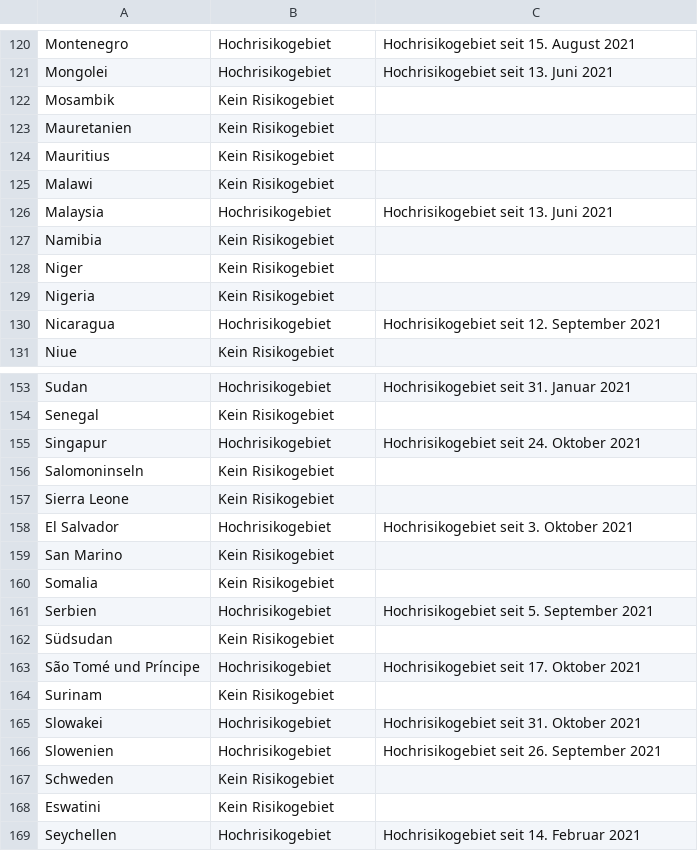
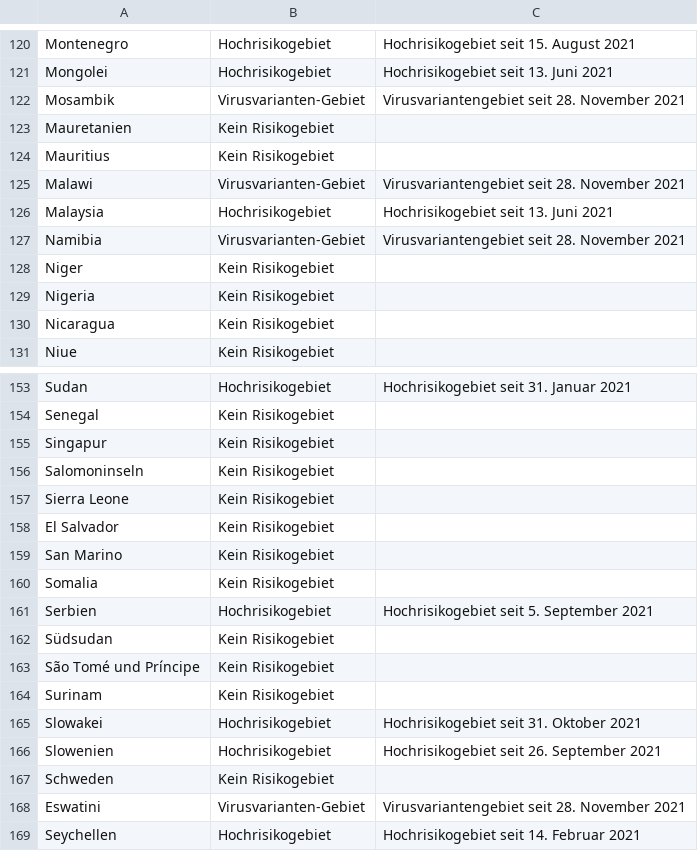
Before and after one commit to dieghernan/RKI-Corona-Atlas, a CSV file: assets/dist/db_countries_risk_de.csv, drawn as a sheet; only a part is shown, gaps mark what is left out; the diff covers the shown part only.

```diff
--- a/assets/dist/db_countries_risk_de.csv
+++ b/assets/dist/db_countries_risk_de.csv
@@ -121,11 +121,11 @@ Montenegro,Hochrisikogebiet,Hochrisikogebiet seit 15. August 2021
 Mongolei,Hochrisikogebiet,Hochrisikogebiet seit 13. Juni 2021
-Mosambik,Kein Risikogebiet,
+Mosambik,Virusvarianten-Gebiet,Virusvariantengebiet seit 28. November 2021
 Mauretanien,Kein Risikogebiet,
 Mauritius,Kein Risikogebiet,
-Malawi,Kein Risikogebiet,
+Malawi,Virusvarianten-Gebiet,Virusvariantengebiet seit 28. November 2021
 Malaysia,Hochrisikogebiet,Hochrisikogebiet seit 13. Juni 2021
-Namibia,Kein Risikogebiet,
+Namibia,Virusvarianten-Gebiet,Virusvariantengebiet seit 28. November 2021
 Niger,Kein Risikogebiet,
 Nigeria,Kein Risikogebiet,
-Nicaragua,Hochrisikogebiet,Hochrisikogebiet seit 12. September 2021
+Nicaragua,Kein Risikogebiet,
 Niue,Kein Risikogebiet,
@@ -154,6 +154,6 @@ Sudan,Hochrisikogebiet,Hochrisikogebiet seit 31. Januar 2021
 Senegal,Kein Risikogebiet,
-Singapur,Hochrisikogebiet,Hochrisikogebiet seit 24. Oktober 2021
+Singapur,Kein Risikogebiet,
 Salomoninseln,Kein Risikogebiet,
 Sierra Leone,Kein Risikogebiet,
-El Salvador,Hochrisikogebiet,Hochrisikogebiet seit 3. Oktober 2021
+El Salvador,Kein Risikogebiet,
 San Marino,Kein Risikogebiet,
@@ -162,3 +162,3 @@ Serbien,Hochrisikogebiet,Hochrisikogebiet seit 5. September 2021
 Südsudan,Kein Risikogebiet,
-São Tomé und Príncipe,Hochrisikogebiet,Hochrisikogebiet seit 17. Oktober 2021
+São Tomé und Príncipe,Kein Risikogebiet,
 Surinam,Kein Risikogebiet,
@@ -167,3 +167,3 @@ Slowenien,Hochrisikogebiet,Hochrisikogebiet seit 26. September 2021
 Schweden,Kein Risikogebiet,
-Eswatini,Kein Risikogebiet,
+Eswatini,Virusvarianten-Gebiet,Virusvariantengebiet seit 28. November 2021
 Seychellen,Hochrisikogebiet,Hochrisikogebiet seit 14. Februar 2021
```
Also changed, not shown: 14 edited cells elsewhere in this file, assets/dist/db_countries_risk_en.csv, assets/dist/db_countries_risk_es.csv, 19 other files.
